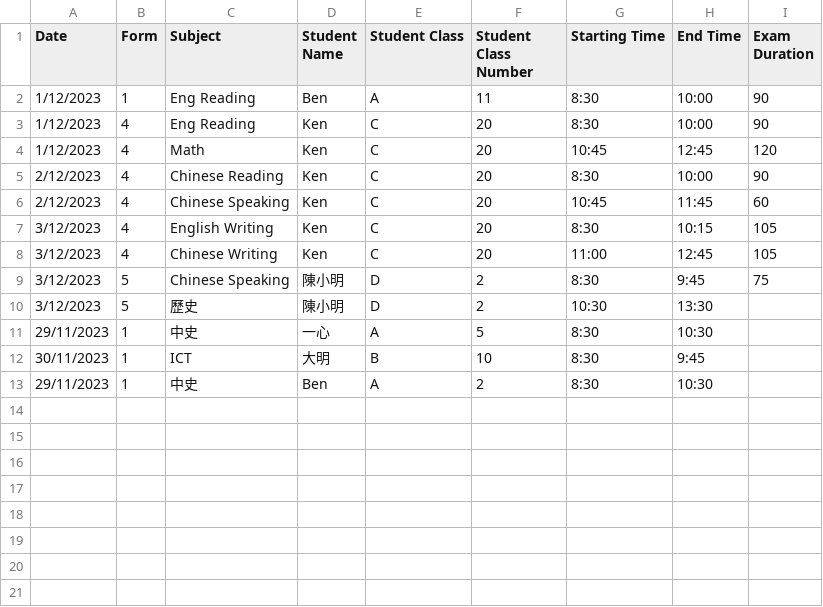
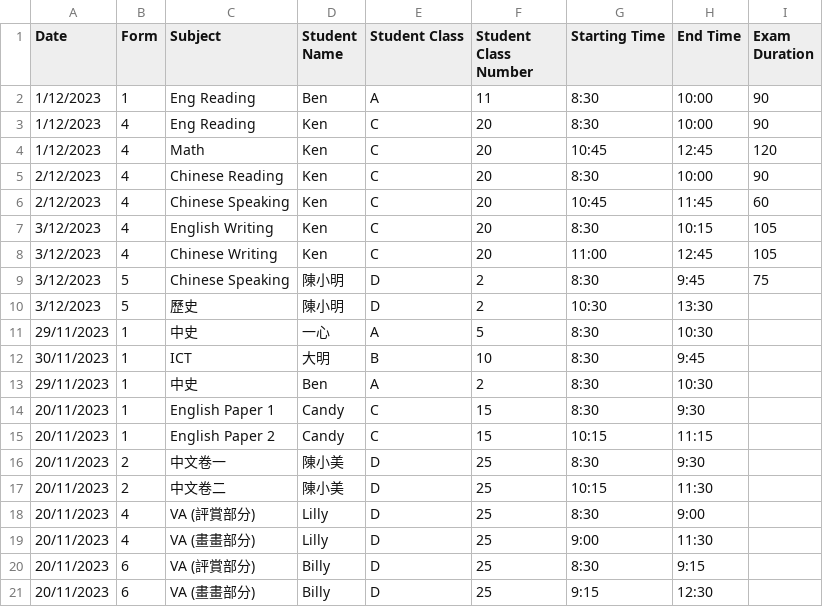
Before and after one commit to tomkwok0415/ExamScheduler, a CSV file: Timeslot/Input/timeslot.csv, drawn as a sheet; the diff names each change by its address in the sheet, - before the commit and + after, or states it on an @@ line.

```diff
--- a/Timeslot/Input/timeslot.csv
+++ b/Timeslot/Input/timeslot.csv
+row 14: 20/11/2023 | 1 | English Paper 1 | Candy | C | 15 | 8:30 | 9:30
+row 15: 20/11/2023 | 1 | English Paper 2 | Candy | C | 15 | 10:15 | 11:15
+row 16: 20/11/2023 | 2 | 中文卷一 | 陳小美 | D | 25 | 8:30 | 9:30
+row 17: 20/11/2023 | 2 | 中文卷二 | 陳小美 | D | 25 | 10:15 | 11:30
+row 18: 20/11/2023 | 4 | VA (評賞部分) | Lilly | D | 25 | 8:30 | 9:00
+row 19: 20/11/2023 | 4 | VA (畫畫部分) | Lilly | D | 25 | 9:00 | 11:30
+row 20: 20/11/2023 | 6 | VA (評賞部分) | Billy | D | 25 | 8:30 | 9:15
+row 21: 20/11/2023 | 6 | VA (畫畫部分) | Billy | D | 25 | 9:15 | 12:30
```
Also changed, not shown: Timeslot/Output/timeslot.csv, 4 other files.
